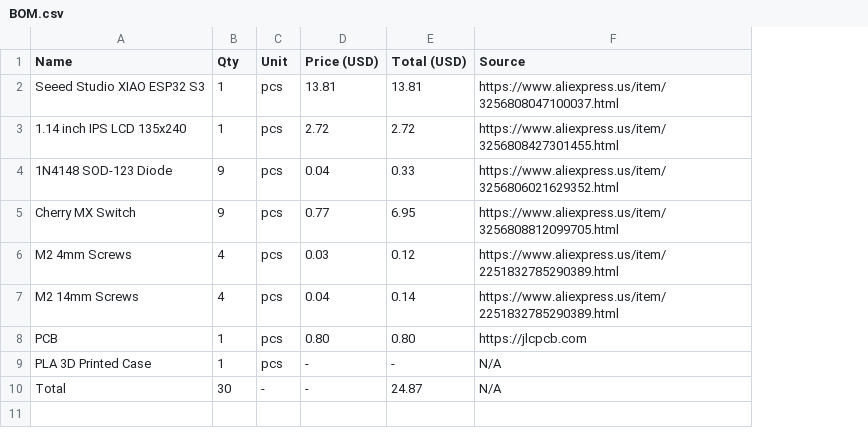
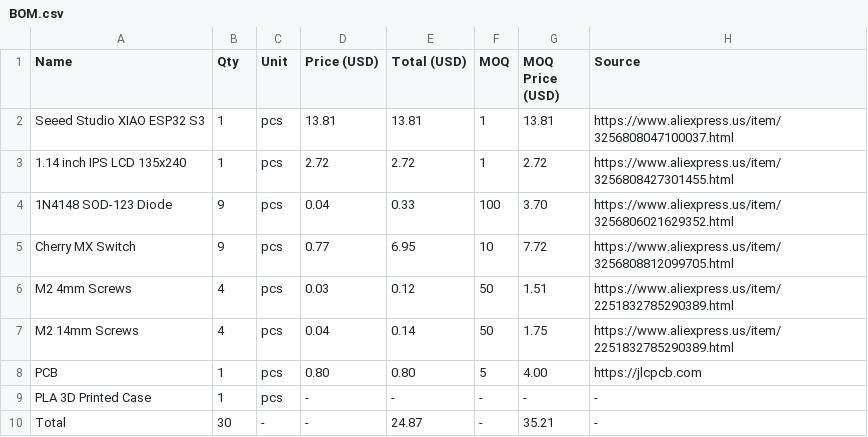
Before and after one commit to Sylvia3366/drs-pad, a CSV file: hardware/BOM.csv, drawn as a sheet; addresses are those after the commit; the diff names each change by its address in the sheet, - before the commit and + after, or states it on an @@ line.

Commit message:
Update BOM.csv

```diff
--- a/hardware/BOM.csv
+++ b/hardware/BOM.csv
+column F (MOQ), rows 2-10: 1 | 1 | 100 | 10 | 50 | 50 | 5 | - | -
+column G (MOQ Price (USD)), rows 2-10: 13.81 | 2.72 | 3.70 | 7.72 | 1.51 | 1.75 | 4.00 | - | 35.21
-H9:H10 (Source): N/A
+H9:H10 (Source): -
```
